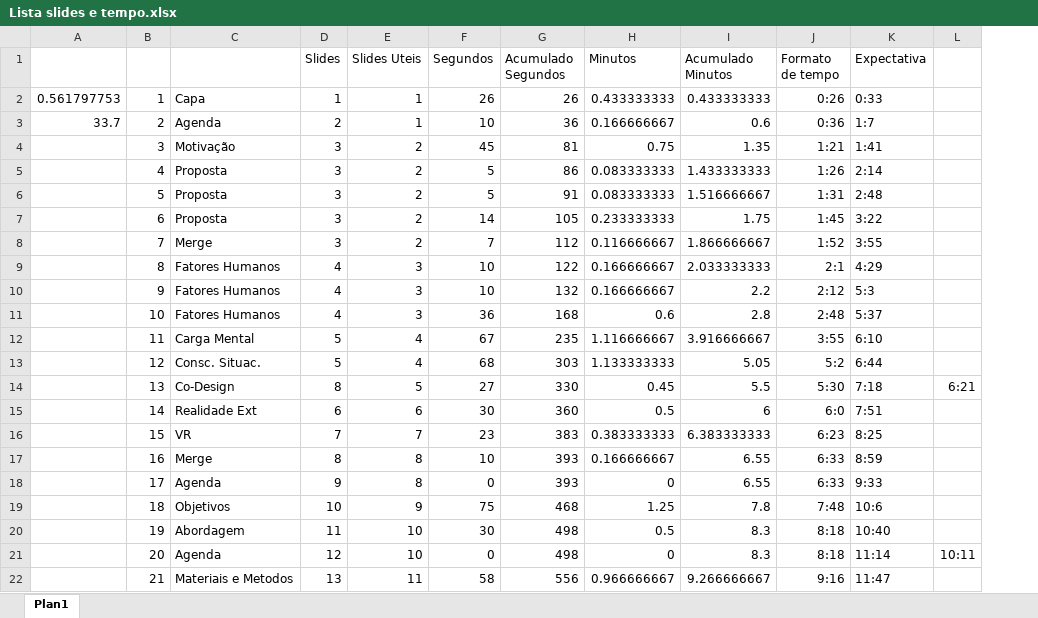
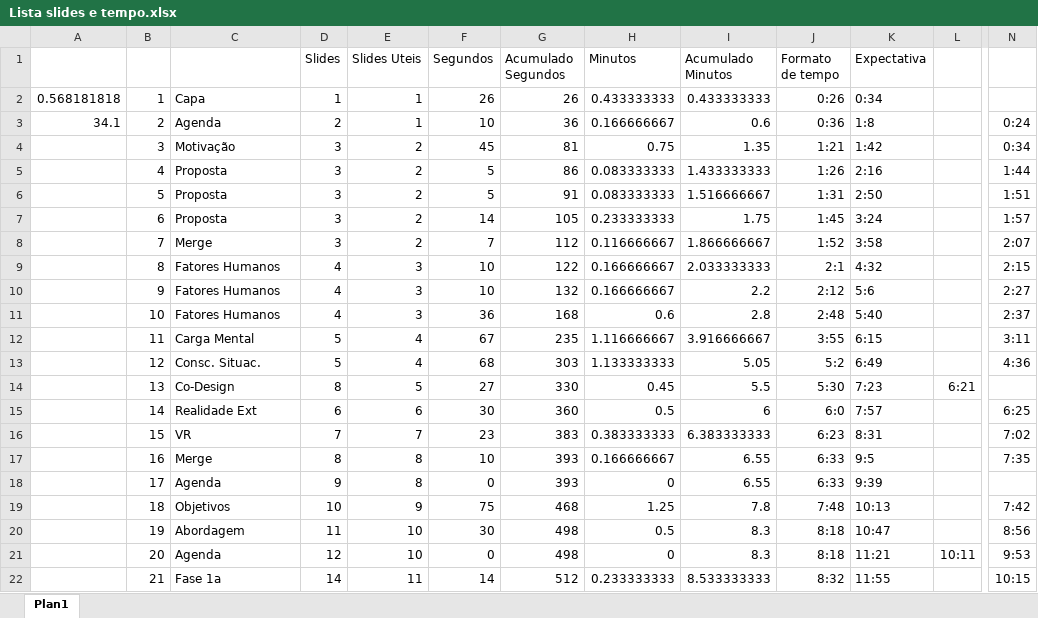
Before and after one commit to IvanRehder/Dissertacao, an Excel workbook: Apresentação/Lista slides e tempo.xlsx, sheet Plan1, drawn as a sheet; only a part is shown, gaps mark what is left out; values as stored, in another font and other column widths than the file's, no borders; removed rows and columns are numbered as before the commit, all else as after; the diff covers the shown part only; the diff names each change by its address in the sheet, - before the commit and + after, or states it on an @@ line.

```diff
--- a/Apresentação/Lista slides e tempo.xlsx (sheet Plan1)
+++ b/Apresentação/Lista slides e tempo.xlsx (sheet Plan1)
-column A, rows 2-3: 0.561797753 | 33.7
+column A, rows 2-3: 0.568181818 | 34.1
+column N, rows 3-22: 0:24 | 0:34 | 1:44 | 1:51 | 1:57 | 2:07 | 2:15 | 2:27 | 2:37 | 3:11 | 4:36 |  | 6:25 | 7:02 | 7:35 |  | 7:42 | 8:56 | 9:53 | 10:15
-K2 (Expectativa): 0:33
+K2 (Expectativa): 0:34
-K3 (Expectativa): 1:7
+K3 (Expectativa): 1:8
-K4 (Expectativa): 1:41
+K4 (Expectativa): 1:42
-K5 (Expectativa): 2:14
+K5 (Expectativa): 2:16
-K6 (Expectativa): 2:48
+K6 (Expectativa): 2:50
-K7 (Expectativa): 3:22
+K7 (Expectativa): 3:24
-K8 (Expectativa): 3:55
+K8 (Expectativa): 3:58
-K9 (Expectativa): 4:29
+K9 (Expectativa): 4:32
-K10 (Expectativa): 5:3
+K10 (Expectativa): 5:6
-K11 (Expectativa): 5:37
+K11 (Expectativa): 5:40
-K12 (Expectativa): 6:10
+K12 (Expectativa): 6:15
-K13 (Expectativa): 6:44
+K13 (Expectativa): 6:49
-K14 (Expectativa): 7:18
+K14 (Expectativa): 7:23
-K15 (Expectativa): 7:51
+K15 (Expectativa): 7:57
-K16 (Expectativa): 8:25
+K16 (Expectativa): 8:31
-K17 (Expectativa): 8:59
+K17 (Expectativa): 9:5
-K18 (Expectativa): 9:33
+K18 (Expectativa): 9:39
-K19 (Expectativa): 10:6
+K19 (Expectativa): 10:13
-K20 (Expectativa): 10:40
+K20 (Expectativa): 10:47
-K21 (Expectativa): 11:14
+K21 (Expectativa): 11:21
-C22: Materiais e Metodos
+C22: Fase 1a
-D22 (Slides): 13
+D22 (Slides): 14
-F22 (Segundos): 58
+F22 (Segundos): 14
-G22 (Acumulado Segundos): 556
+G22 (Acumulado Segundos): 512
-H22 (Minutos): 0.966666667
+H22 (Minutos): 0.233333333
-I22 (Acumulado Minutos): 9.266666667
+I22 (Acumulado Minutos): 8.533333333
-J22 (Formato de tempo): 9:16
+J22 (Formato de tempo): 8:32
-K22 (Expectativa): 11:47
+K22 (Expectativa): 11:55
```
Also changed, not shown: 1 removed row and 497 edited cells elsewhere in this sheet, 2 other files.
